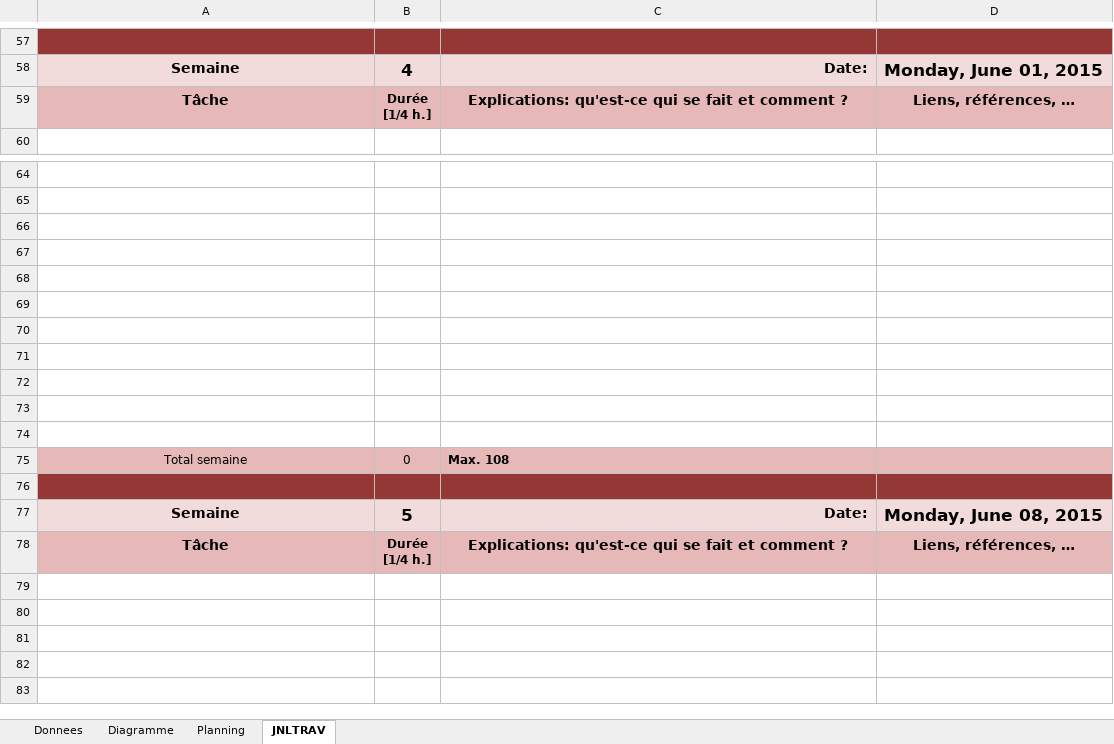
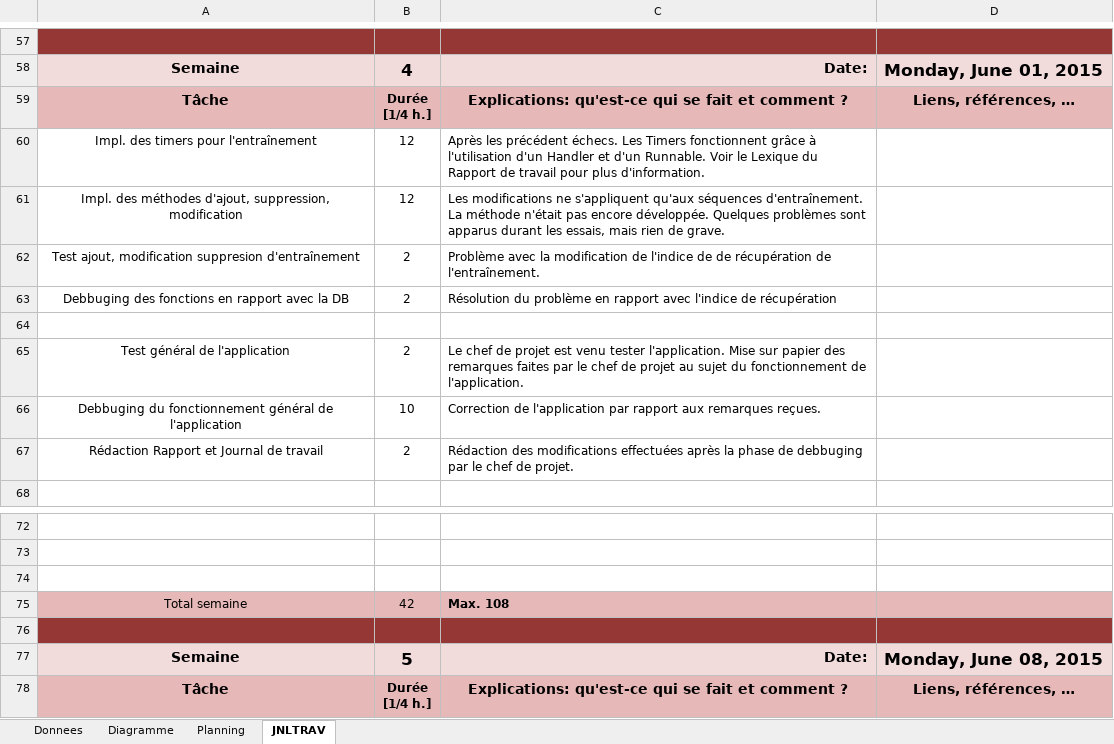
Before and after one commit to thomaslc66/AndroidCyclingTrainer, an Excel workbook: Admin/M-ALL-Planification-detailée-JDT_Lechaire_Thomas.xlsm, sheet JNLTRAV, drawn as a sheet; only a part is shown, gaps mark what is left out; the shorter side is filled out with more unchanged rows; values as stored, in another font and other column widths than the file's, no borders; charts and pictures not drawn; 1 other sheet too large or unreadable and not compared; removed rows and columns are numbered as before the commit, all else as after; the diff names each change by its address in the sheet, - before the commit and + after, or states it on an @@ line.

```diff
--- a/Admin/M-ALL-Planification-detailée-JDT_Lechaire_Thomas.xlsm (sheet JNLTRAV)
+++ b/Admin/M-ALL-Planification-detailée-JDT_Lechaire_Thomas.xlsm (sheet JNLTRAV)
+row 60: Impl. des timers pour l'entraînement | 12 | Après les précédent échecs. Les Timers fonctionnent grâce à l'utilisation d'un Handler et d'un Runnable. Voir le Lexique du Rapport de travail pour plus d'information.
+row 61: Impl. des méthodes d'ajout, suppression, modification | 12 | Les modifications ne s'appliquent qu'aux séquences d'entraînement. La méthode n'était pas encore développée. Quelques problèmes sont apparus durant les essais, mais rien de grave.
+row 62: Test ajout, modification suppresion d'entraînement | 2 | Problème avec la modification de l'indice de de récupération de l'entraînement.
+row 63: Debbuging des fonctions en rapport avec la DB | 2 | Résolution du problème en rapport avec l'indice de récupération
+row 64: (empty)
+row 65: Test général de l'application | 2 | Le chef de projet est venu tester l'application. Mise sur papier des remarques faites par le chef de projet au sujet du fonctionnement de l'application.
+row 66: Debbuging du fonctionnement général de l'application | 10 | Correction de l'application par rapport aux remarques reçues.
+row 67: Rédaction Rapport et Journal de travail | 2 | Rédaction des modifications effectuées après la phase de debbuging par le chef de projet.
-row 67: (empty)
-row 68: (empty)
-row 69: (empty)
-row 70: (empty)
-row 71: (empty)
-row 72: (empty)
-row 73: (empty)
-row 74: (empty)
-B75: 0
+B75: 42
```
Also changed, not shown: charts or pictures, 33 other files.
